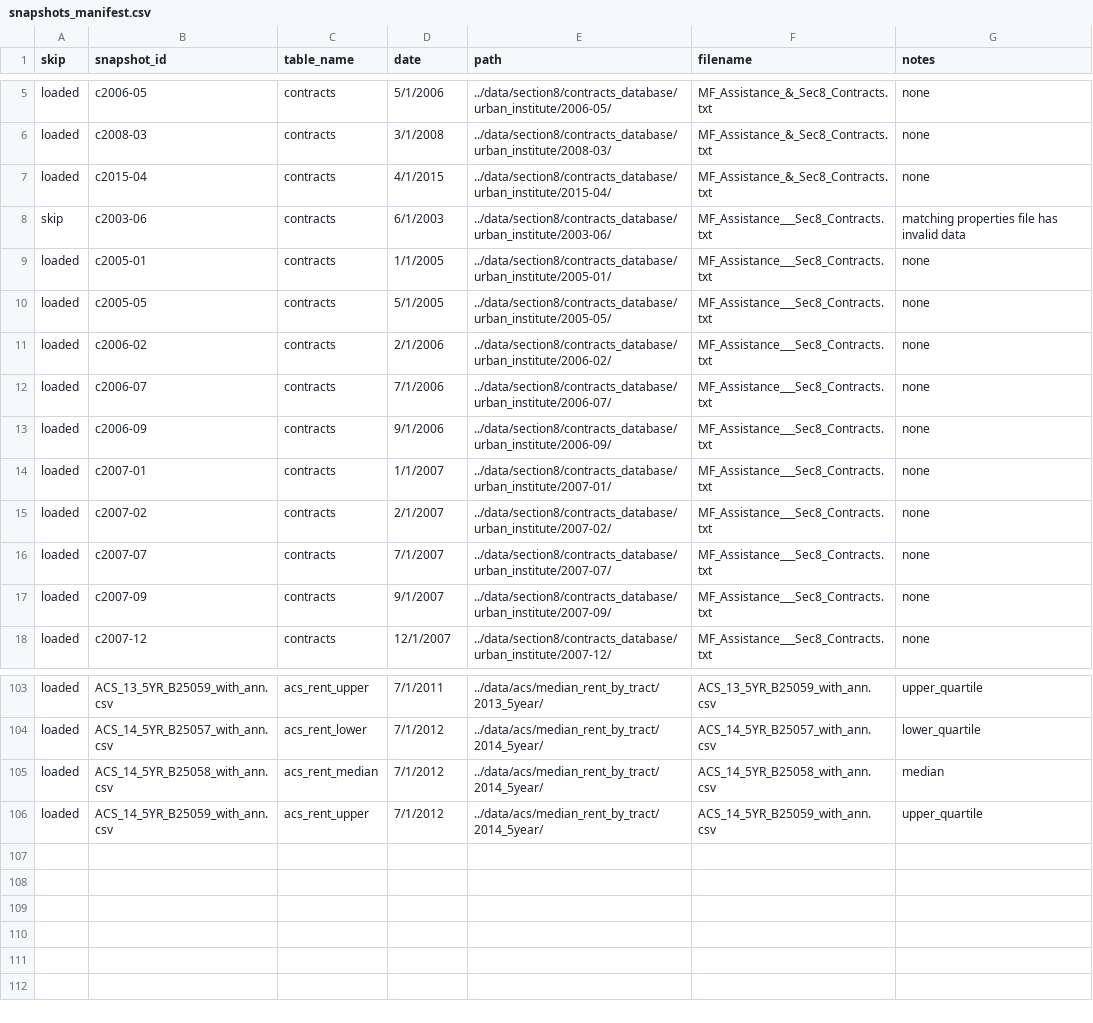
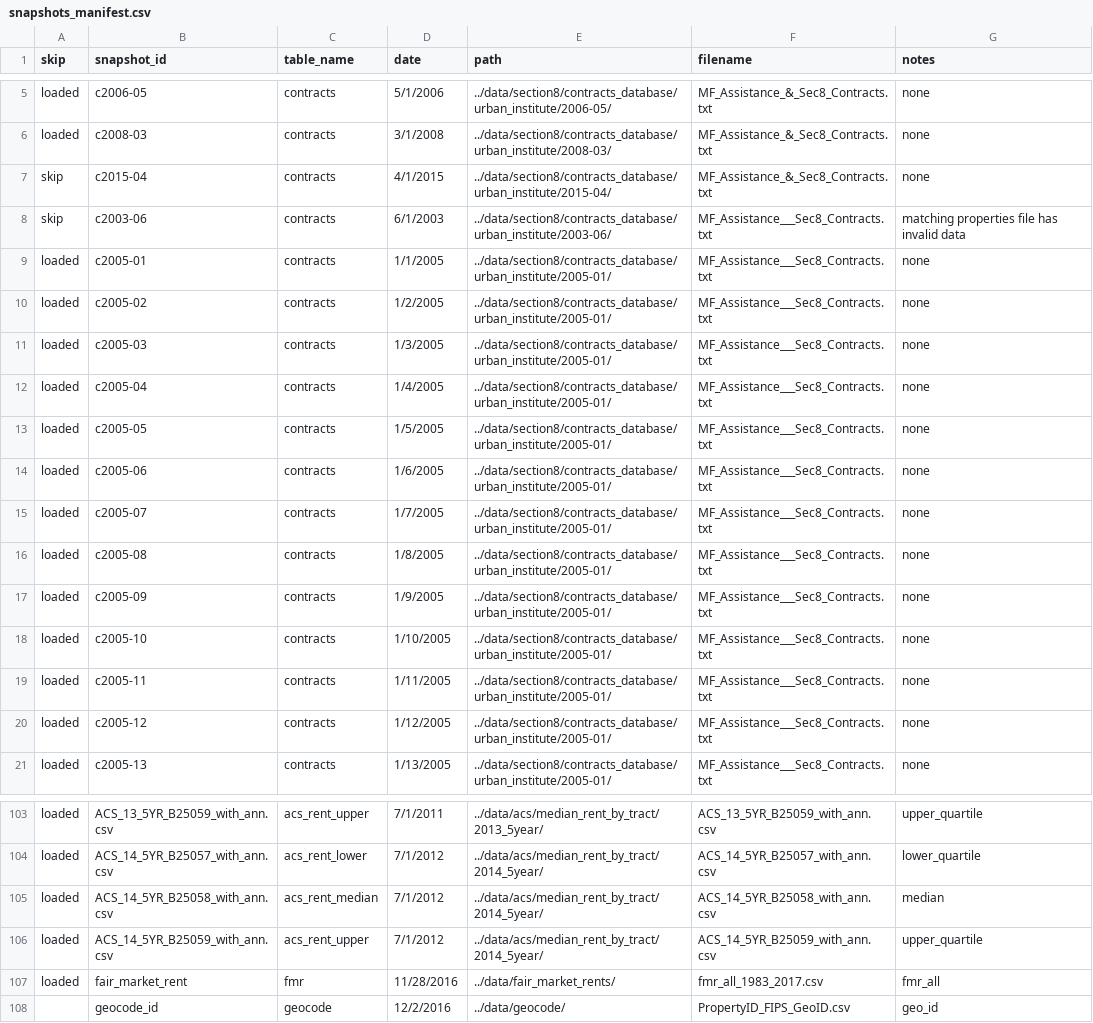
Before and after one commit to DaveDCGIS/housing-risk, a CSV file: ingestion/snapshots_manifest.csv, drawn as a sheet; only a part is shown, gaps mark what is left out; the diff covers the shown part only.

Commit message:
Addes the geocode to minifest.csv

```diff
--- a/ingestion/snapshots_manifest.csv
+++ b/ingestion/snapshots_manifest.csv
@@ -6,13 +6,16 @@ loaded,c2006-05,contracts,5/1/2006,../data/section8/contracts_database/urban_ins
 loaded,c2008-03,contracts,3/1/2008,../data/section8/contracts_database/urban_institute/2008-03/,MF_Assistance_&_Sec8_Contracts.txt,none
-loaded,c2015-04,contracts,4/1/2015,../data/section8/contracts_database/urban_institute/2015-04/,MF_Assistance_&_Sec8_Contracts.txt,none
+skip,c2015-04,contracts,4/1/2015,../data/section8/contracts_database/urban_institute/2015-04/,MF_Assistance_&_Sec8_Contracts.txt,none
 skip,c2003-06,contracts,6/1/2003,../data/section8/contracts_database/urban_institute/2003-06/,MF_Assistance___Sec8_Contracts.txt,matching properties file has invalid data
 loaded,c2005-01,contracts,1/1/2005,../data/section8/contracts_database/urban_institute/2005-01/,MF_Assistance___Sec8_Contracts.txt,none
-loaded,c2005-05,contracts,5/1/2005,../data/section8/contracts_database/urban_institute/2005-05/,MF_Assistance___Sec8_Contracts.txt,none
-loaded,c2006-02,contracts,2/1/2006,../data/section8/contracts_database/urban_institute/2006-02/,MF_Assistance___Sec8_Contracts.txt,none
-loaded,c2006-07,contracts,7/1/2006,../data/section8/contracts_database/urban_institute/2006-07/,MF_Assistance___Sec8_Contracts.txt,none
-loaded,c2006-09,contracts,9/1/2006,../data/section8/contracts_database/urban_institute/2006-09/,MF_Assistance___Sec8_Contracts.txt,none
-loaded,c2007-01,contracts,1/1/2007,../data/section8/contracts_database/urban_institute/2007-01/,MF_Assistance___Sec8_Contracts.txt,none
-loaded,c2007-02,contracts,2/1/2007,../data/section8/contracts_database/urban_institute/2007-02/,MF_Assistance___Sec8_Contracts.txt,none
-loaded,c2007-07,contracts,7/1/2007,../data/section8/contracts_database/urban_institute/2007-07/,MF_Assistance___Sec8_Contracts.txt,none
-loaded,c2007-09,contracts,9/1/2007,../data/section8/contracts_database/urban_institute/2007-09/,MF_Assistance___Sec8_Contracts.txt,none
-loaded,c2007-12,contracts,12/1/2007,../data/section8/contracts_database/urban_institute/2007-12/,MF_Assistance___Sec8_Contracts.txt,none
+loaded,c2005-02,contracts,1/2/2005,../data/section8/contracts_database/urban_institute/2005-01/,MF_Assistance___Sec8_Contracts.txt,none
+loaded,c2005-03,contracts,1/3/2005,../data/section8/contracts_database/urban_institute/2005-01/,MF_Assistance___Sec8_Contracts.txt,none
+loaded,c2005-04,contracts,1/4/2005,../data/section8/contracts_database/urban_institute/2005-01/,MF_Assistance___Sec8_Contracts.txt,none
+loaded,c2005-05,contracts,1/5/2005,../data/section8/contracts_database/urban_institute/2005-01/,MF_Assistance___Sec8_Contracts.txt,none
+loaded,c2005-06,contracts,1/6/2005,../data/section8/contracts_database/urban_institute/2005-01/,MF_Assistance___Sec8_Contracts.txt,none
+loaded,c2005-07,contracts,1/7/2005,../data/section8/contracts_database/urban_institute/2005-01/,MF_Assistance___Sec8_Contracts.txt,none
+loaded,c2005-08,contracts,1/8/2005,../data/section8/contracts_database/urban_institute/2005-01/,MF_Assistance___Sec8_Contracts.txt,none
+loaded,c2005-09,contracts,1/9/2005,../data/section8/contracts_database/urban_institute/2005-01/,MF_Assistance___Sec8_Contracts.txt,none
+loaded,c2005-10,contracts,1/10/2005,../data/section8/contracts_database/urban_institute/2005-01/,MF_Assistance___Sec8_Contracts.txt,none
+loaded,c2005-11,contracts,1/11/2005,../data/section8/contracts_database/urban_institute/2005-01/,MF_Assistance___Sec8_Contracts.txt,none
+loaded,c2005-12,contracts,1/12/2005,../data/section8/contracts_database/urban_institute/2005-01/,MF_Assistance___Sec8_Contracts.txt,none
+loaded,c2005-13,contracts,1/13/2005,../data/section8/contracts_database/urban_institute/2005-01/,MF_Assistance___Sec8_Contracts.txt,none
@@ -106 +106,3 @@ loaded,ACS_14_5YR_B25058_with_ann.csv,acs_rent_median,7/1/2012,../data/acs/media
 loaded,ACS_14_5YR_B25059_with_ann.csv,acs_rent_upper,7/1/2012,../data/acs/median_rent_by_tract/2014_5year/,ACS_14_5YR_B25059_with_ann.csv,upper_quartile
+loaded,fair_market_rent,fmr,11/28/2016,../data/fair_market_rents/,fmr_all_1983_2017.csv,fmr_all
+,geocode_id,geocode,12/2/2016,../data/geocode/,PropertyID_FIPS_GeoID.csv,geo_id
```
Also changed, not shown: 3 removed rows and 116 edited cells elsewhere in this file.
